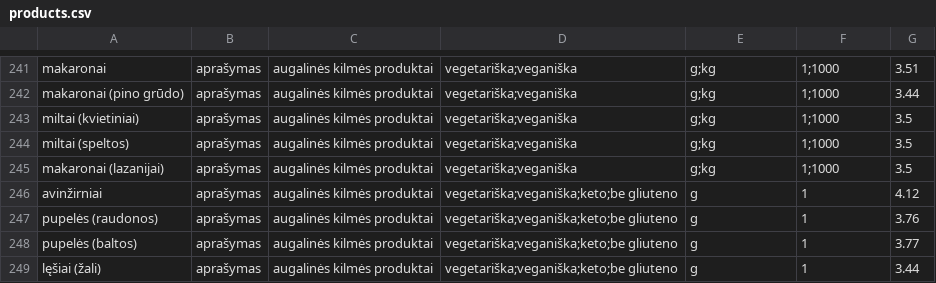
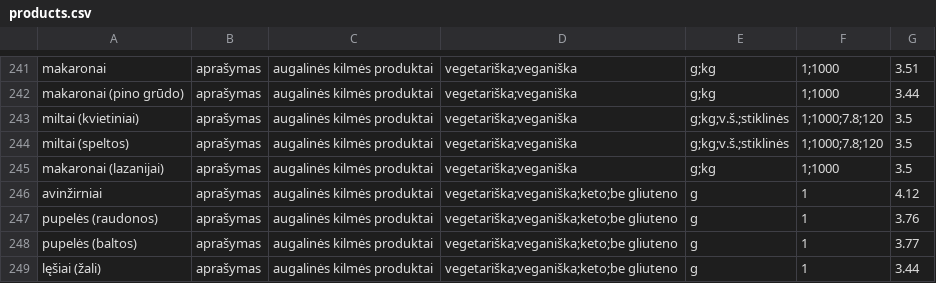
Before and after one commit to augustej/Meal-prep-web, a CSV file: flaskr/static/products.csv, drawn as a sheet; only a part is shown, gaps mark what is left out.

```diff
--- a/flaskr/static/products.csv
+++ b/flaskr/static/products.csv
@@ -242,4 +242,4 @@ makaronai,aprašymas,augalinės kilmės produktai,vegetariška;veganiška,g;kg,1
 makaronai (pino grūdo),aprašymas,augalinės kilmės produktai,vegetariška;veganiška,g;kg,1;1000,3.44
-miltai (kvietiniai),aprašymas,augalinės kilmės produktai,vegetariška;veganiška,g;kg,1;1000,3.5
-miltai (speltos),aprašymas,augalinės kilmės produktai,vegetariška;veganiška,g;kg,1;1000,3.5
+miltai (kvietiniai),aprašymas,augalinės kilmės produktai,vegetariška;veganiška,g;kg;v.š.;stiklinės,1;1000;7.8;120,3.5
+miltai (speltos),aprašymas,augalinės kilmės produktai,vegetariška;veganiška,g;kg;v.š.;stiklinės,1;1000;7.8;120,3.5
 makaronai (lazanijai),aprašymas,augalinės kilmės produktai,vegetariška;veganiška,g;kg,1;1000,3.5
```
Also changed, not shown: 14 other files.
